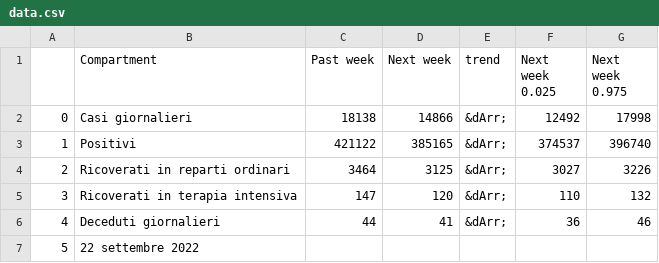
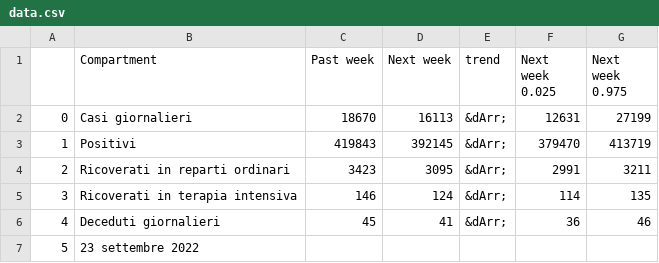
Before and after one commit to nicoparo/testaction, a CSV file: data.csv, drawn as a sheet.

```diff
--- a/data.csv
+++ b/data.csv
@@ -1,7 +1,7 @@
 ,Compartment,Past week,Next week,trend,Next week 0.025,Next week 0.975
-0,Casi giornalieri,18138,14866,&dArr;,12492,17998
-1,Positivi,421122,385165,&dArr;,374537,396740
-2,Ricoverati in reparti ordinari,3464,3125,&dArr;,3027,3226
-3,Ricoverati in terapia intensiva,147,120,&dArr;,110,132
-4,Deceduti giornalieri,44,41,&dArr;,36,46
-5,22 settembre 2022,,,,,
+0,Casi giornalieri,18670,16113,&dArr;,12631,27199
+1,Positivi,419843,392145,&dArr;,379470,413719
+2,Ricoverati in reparti ordinari,3423,3095,&dArr;,2991,3211
+3,Ricoverati in terapia intensiva,146,124,&dArr;,114,135
+4,Deceduti giornalieri,45,41,&dArr;,36,46
+5,23 settembre 2022,,,,,
```
